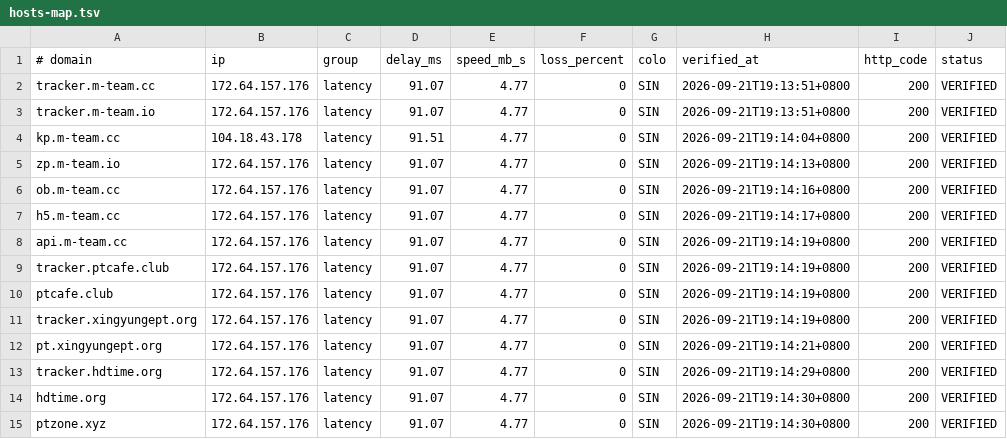
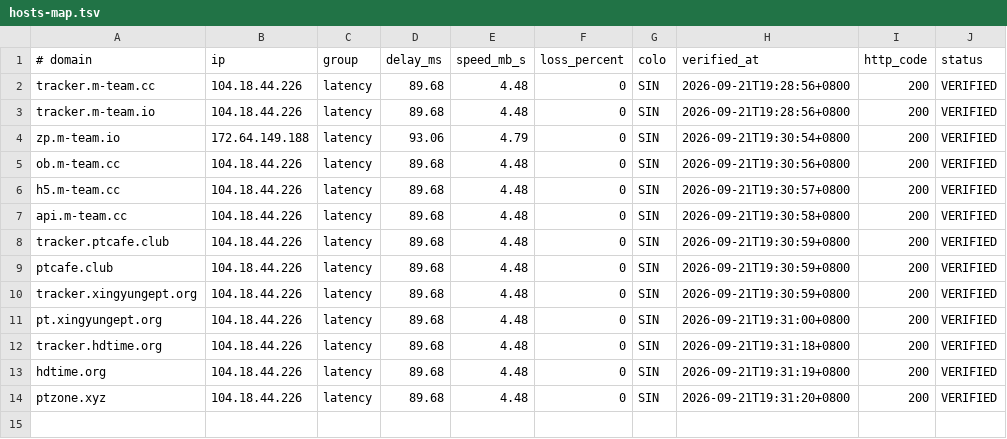
Before and after one commit to zyk1172/cloudflare-hosts-sync, a TSV file: hosts-map.tsv, drawn as a sheet.

Commit message:
sync: publish verified hosts

```diff
--- a/hosts-map.tsv
+++ b/hosts-map.tsv
@@ -1,15 +1,14 @@
 # domain	ip	group	delay_ms	speed_mb_s	loss_percent	colo	verified_at	http_code	status
-tracker.m-team.cc	172.64.157.176	latency	91.07	4.77	0	SIN	2026-09-21T19:13:51+0800	200	VERIFIED
-tracker.m-team.io	172.64.157.176	latency	91.07	4.77	0	SIN	2026-09-21T19:13:51+0800	200	VERIFIED
-kp.m-team.cc	104.18.43.178	latency	91.51	4.77	0	SIN	2026-09-21T19:14:04+0800	200	VERIFIED
-zp.m-team.io	172.64.157.176	latency	91.07	4.77	0	SIN	2026-09-21T19:14:13+0800	200	VERIFIED
-ob.m-team.cc	172.64.157.176	latency	91.07	4.77	0	SIN	2026-09-21T19:14:16+0800	200	VERIFIED
-h5.m-team.cc	172.64.157.176	latency	91.07	4.77	0	SIN	2026-09-21T19:14:17+0800	200	VERIFIED
-api.m-team.cc	172.64.157.176	latency	91.07	4.77	0	SIN	2026-09-21T19:14:19+0800	200	VERIFIED
-tracker.ptcafe.club	172.64.157.176	latency	91.07	4.77	0	SIN	2026-09-21T19:14:19+0800	200	VERIFIED
-ptcafe.club	172.64.157.176	latency	91.07	4.77	0	SIN	2026-09-21T19:14:19+0800	200	VERIFIED
-tracker.xingyungept.org	172.64.157.176	latency	91.07	4.77	0	SIN	2026-09-21T19:14:19+0800	200	VERIFIED
-pt.xingyungept.org	172.64.157.176	latency	91.07	4.77	0	SIN	2026-09-21T19:14:21+0800	200	VERIFIED
-tracker.hdtime.org	172.64.157.176	latency	91.07	4.77	0	SIN	2026-09-21T19:14:29+0800	200	VERIFIED
-hdtime.org	172.64.157.176	latency	91.07	4.77	0	SIN	2026-09-21T19:14:30+0800	200	VERIFIED
-ptzone.xyz	172.64.157.176	latency	91.07	4.77	0	SIN	2026-09-21T19:14:30+0800	200	VERIFIED
+tracker.m-team.cc	104.18.44.226	latency	89.68	4.48	0	SIN	2026-09-21T19:28:56+0800	200	VERIFIED
+tracker.m-team.io	104.18.44.226	latency	89.68	4.48	0	SIN	2026-09-21T19:28:56+0800	200	VERIFIED
+zp.m-team.io	172.64.149.188	latency	93.06	4.79	0	SIN	2026-09-21T19:30:54+0800	200	VERIFIED
+ob.m-team.cc	104.18.44.226	latency	89.68	4.48	0	SIN	2026-09-21T19:30:56+0800	200	VERIFIED
+h5.m-team.cc	104.18.44.226	latency	89.68	4.48	0	SIN	2026-09-21T19:30:57+0800	200	VERIFIED
+api.m-team.cc	104.18.44.226	latency	89.68	4.48	0	SIN	2026-09-21T19:30:58+0800	200	VERIFIED
+tracker.ptcafe.club	104.18.44.226	latency	89.68	4.48	0	SIN	2026-09-21T19:30:59+0800	200	VERIFIED
+ptcafe.club	104.18.44.226	latency	89.68	4.48	0	SIN	2026-09-21T19:30:59+0800	200	VERIFIED
+tracker.xingyungept.org	104.18.44.226	latency	89.68	4.48	0	SIN	2026-09-21T19:30:59+0800	200	VERIFIED
+pt.xingyungept.org	104.18.44.226	latency	89.68	4.48	0	SIN	2026-09-21T19:31:00+0800	200	VERIFIED
+tracker.hdtime.org	104.18.44.226	latency	89.68	4.48	0	SIN	2026-09-21T19:31:18+0800	200	VERIFIED
+hdtime.org	104.18.44.226	latency	89.68	4.48	0	SIN	2026-09-21T19:31:19+0800	200	VERIFIED
+ptzone.xyz	104.18.44.226	latency	89.68	4.48	0	SIN	2026-09-21T19:31:20+0800	200	VERIFIED
```
